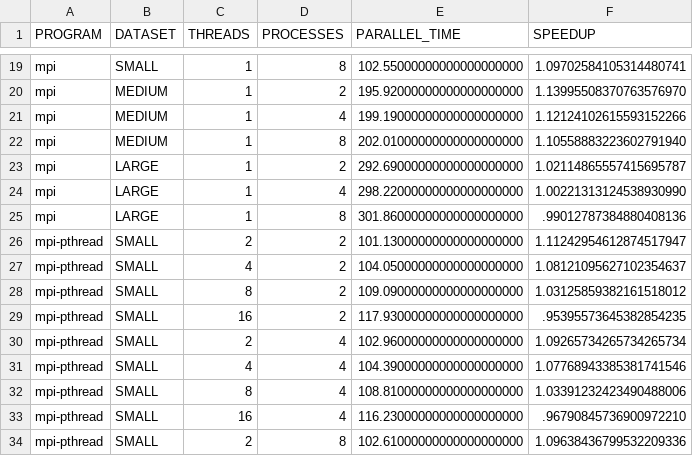
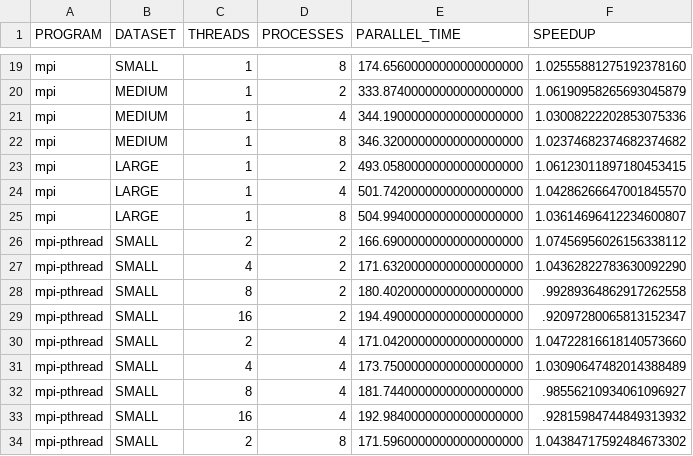
Before and after one commit to schelip/jacobi-2d, a CSV file: speedup_results.csv, drawn as a sheet; only a part is shown, gaps mark what is left out; the diff covers the shown part only; the diff names each change by its address in the sheet, - before the commit and + after, or states it on an @@ line.

```diff
--- a/speedup_results.csv
+++ b/speedup_results.csv
-E19 (PARALLEL_TIME): 102.55000000000000000000
+E19 (PARALLEL_TIME): 174.65600000000000000000
-F19 (SPEEDUP): 1.09702584105314480741
+F19 (SPEEDUP): 1.02555881275192378160
-E20 (PARALLEL_TIME): 195.92000000000000000000
+E20 (PARALLEL_TIME): 333.87400000000000000000
-F20 (SPEEDUP): 1.13995508370763576970
+F20 (SPEEDUP): 1.06190958265693045879
-E21 (PARALLEL_TIME): 199.19000000000000000000
+E21 (PARALLEL_TIME): 344.19000000000000000000
-F21 (SPEEDUP): 1.12124102615593152266
+F21 (SPEEDUP): 1.03008222202853075336
-E22 (PARALLEL_TIME): 202.01000000000000000000
+E22 (PARALLEL_TIME): 346.32000000000000000000
-F22 (SPEEDUP): 1.10558883223602791940
+F22 (SPEEDUP): 1.02374682374682374682
-E23 (PARALLEL_TIME): 292.69000000000000000000
+E23 (PARALLEL_TIME): 493.05800000000000000000
-F23 (SPEEDUP): 1.02114865557415695787
+F23 (SPEEDUP): 1.06123011897180453415
-E24 (PARALLEL_TIME): 298.22000000000000000000
+E24 (PARALLEL_TIME): 501.74200000000000000000
-F24 (SPEEDUP): 1.00221313124538930990
+F24 (SPEEDUP): 1.04286266647001845570
-E25 (PARALLEL_TIME): 301.86000000000000000000
+E25 (PARALLEL_TIME): 504.99400000000000000000
-F25 (SPEEDUP): .99012787384880408136
+F25 (SPEEDUP): 1.03614696412234600807
-E26 (PARALLEL_TIME): 101.13000000000000000000
+E26 (PARALLEL_TIME): 166.69000000000000000000
-F26 (SPEEDUP): 1.11242954612874517947
+F26 (SPEEDUP): 1.07456956026156338112
-E27 (PARALLEL_TIME): 104.05000000000000000000
+E27 (PARALLEL_TIME): 171.63200000000000000000
-F27 (SPEEDUP): 1.08121095627102354637
+F27 (SPEEDUP): 1.04362822783630092290
-E28 (PARALLEL_TIME): 109.09000000000000000000
+E28 (PARALLEL_TIME): 180.40200000000000000000
-F28 (SPEEDUP): 1.03125859382161518012
+F28 (SPEEDUP): .99289364862917262558
-E29 (PARALLEL_TIME): 117.93000000000000000000
+E29 (PARALLEL_TIME): 194.49000000000000000000
-F29 (SPEEDUP): .95395573645382854235
+F29 (SPEEDUP): .92097280065813152347
-E30 (PARALLEL_TIME): 102.96000000000000000000
+E30 (PARALLEL_TIME): 171.04200000000000000000
-F30 (SPEEDUP): 1.09265734265734265734
+F30 (SPEEDUP): 1.04722816618140573660
-E31 (PARALLEL_TIME): 104.39000000000000000000
+E31 (PARALLEL_TIME): 173.75000000000000000000
-F31 (SPEEDUP): 1.07768943385381741546
+F31 (SPEEDUP): 1.03090647482014388489
-E32 (PARALLEL_TIME): 108.81000000000000000000
+E32 (PARALLEL_TIME): 181.74400000000000000000
-F32 (SPEEDUP): 1.03391232423490488006
+F32 (SPEEDUP): .98556210934061096927
-E33 (PARALLEL_TIME): 116.23000000000000000000
+E33 (PARALLEL_TIME): 192.98400000000000000000
-F33 (SPEEDUP): .96790845736900972210
+F33 (SPEEDUP): .92815984744849313932
-E34 (PARALLEL_TIME): 102.61000000000000000000
+E34 (PARALLEL_TIME): 171.59600000000000000000
-F34 (SPEEDUP): 1.09638436799532209336
+F34 (SPEEDUP): 1.04384717592484673302
```
Also changed, not shown: 18 removed rows and 49 edited cells elsewhere in this file, 9 other files.
